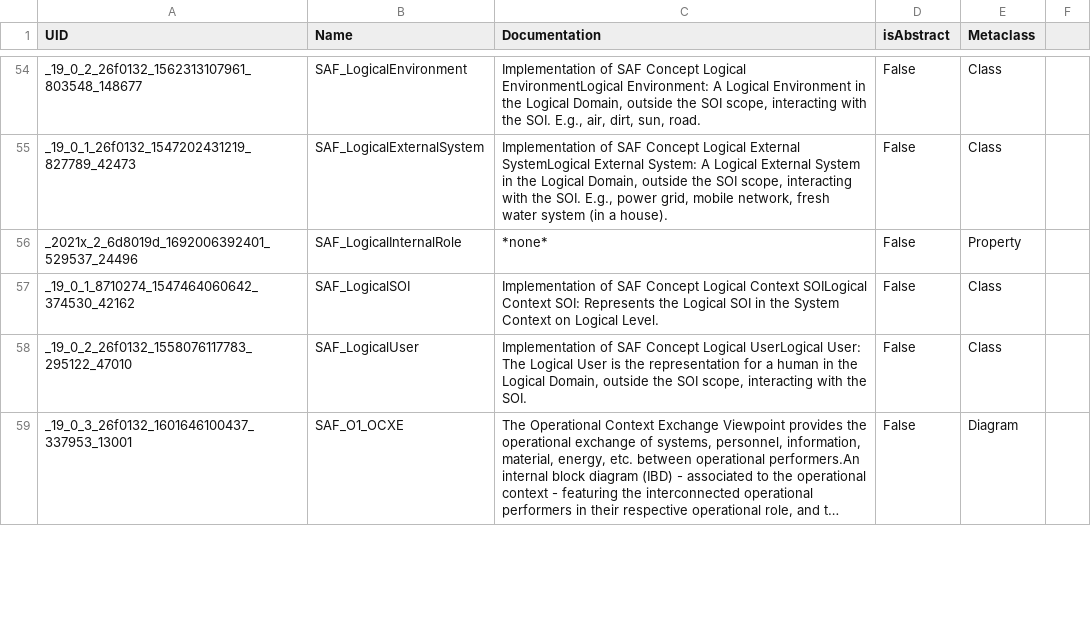
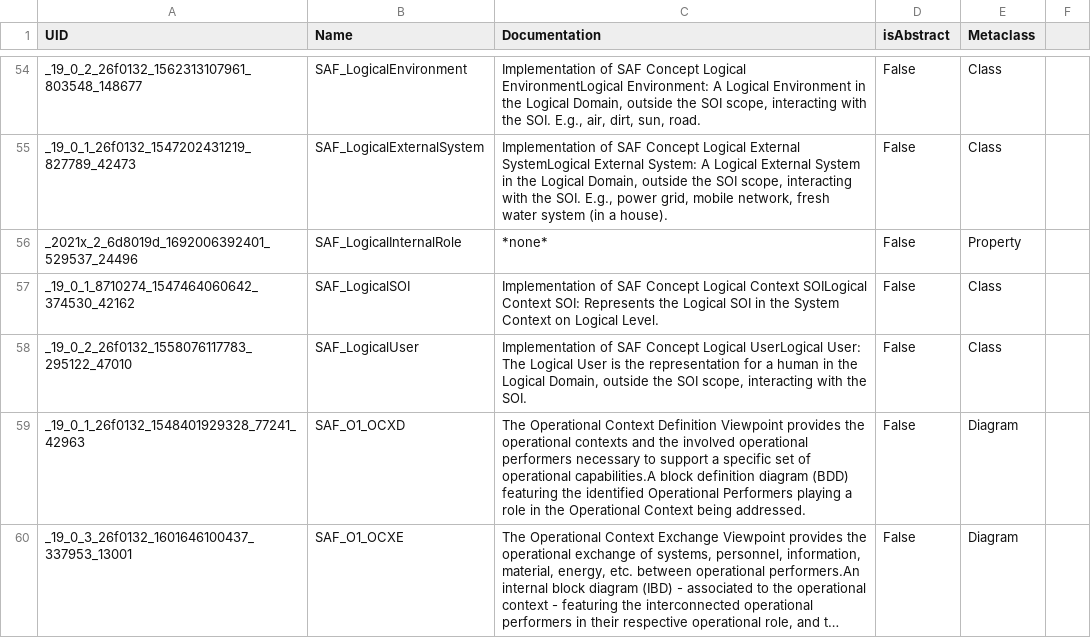
Before and after one commit to GfSE/SAF-Specification, a CSV file: stereotypes.csv, drawn as a sheet; only a part is shown, gaps mark what is left out; long unchanged cells end in …; the diff covers the shown part only; the diff names each change by its address in the sheet, - before the commit and + after, or states it on an @@ line.

Commit message:
rename stereotype SAF_O1_OCYD to SAF_O1_OCXD

```diff
--- a/stereotypes.csv
+++ b/stereotypes.csv
+row 59: _19_0_1_26f0132_1548401929328_77241_42963 | SAF_O1_OCXD | The Operational Context Definition Viewpoint provides the operational contexts and the involved operational performers necessary to support a specific set of operational capabilities.A block definition diagram (BDD) featuring the identified Operational Performers playing a role in the Operational Context being addressed. | False | Diagram
```
Also changed, not shown: 1 removed row and 3 edited cells elsewhere in this file, 7 other files.
